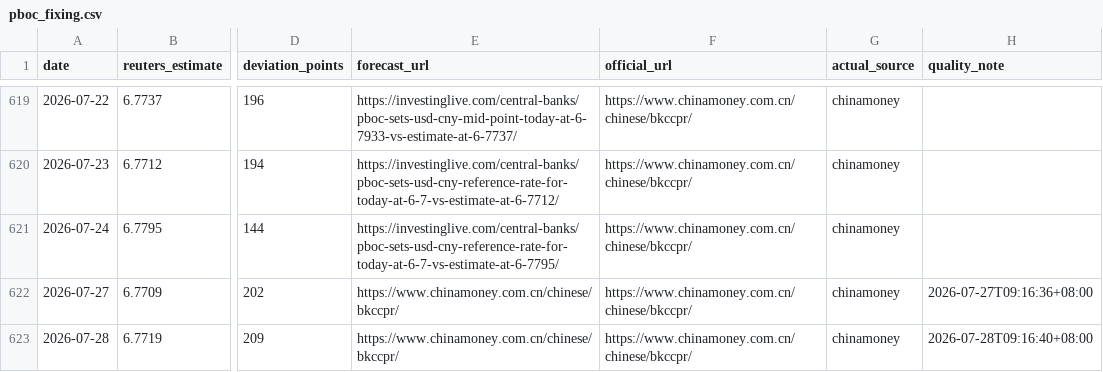
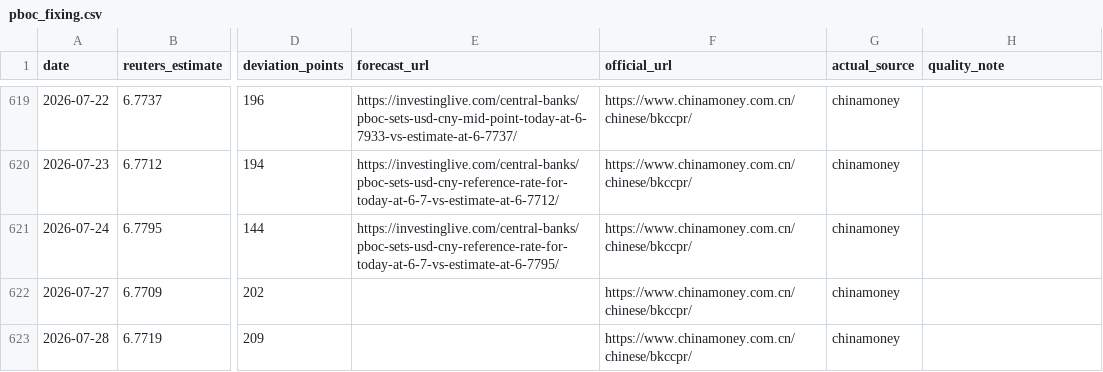
Before and after one commit to ttppdavy/-pboc-fixing-tracker, a CSV file: data/pboc_fixing.csv, drawn as a sheet; only a part is shown, gaps mark what is left out; the diff names each change by its address in the sheet, - before the commit and + after, or states it on an @@ line.

Commit message:
Add FXStreet fallback and auto-render CSV edits
Adds strict FXStreet Reuters-estimate fallback, automatic dashboard rendering after CSV edits, cache-busting JSON refresh, and corrected metadata for the manually entered July 27-28 rows.

```diff
--- a/data/pboc_fixing.csv
+++ b/data/pboc_fixing.csv
-E622:E623 (forecast_url): https://www.chinamoney.com.cn/chinese/bkccpr/
+E622:E623 (forecast_url): (empty)
-H622 (quality_note): 2026-07-27T09:16:36+08:00
+H622 (quality_note): (empty)
-H623 (quality_note): 2026-07-28T09:16:40+08:00
+H623 (quality_note): (empty)
```
Also changed, not shown: 5 other files.
